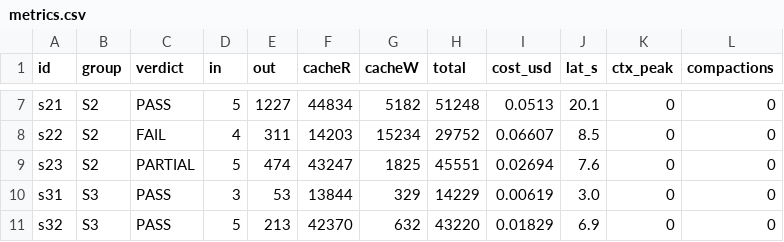
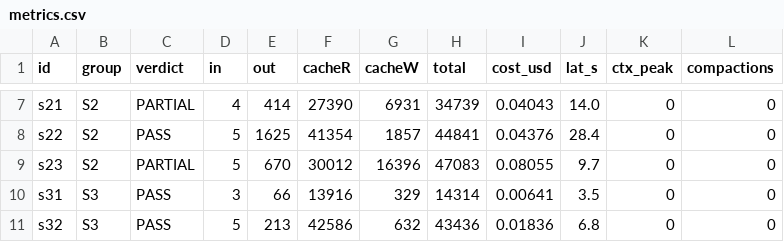
Before and after one commit to nikitsenka/agents_harness_eval, a CSV file: results/hermes-equipped/metrics.csv, drawn as a sheet; only a part is shown, gaps mark what is left out; the diff covers the shown part only; the diff names each change by its address in the sheet, - before the commit and + after, or states it on an @@ line.

```diff
--- a/results/hermes-equipped/metrics.csv
+++ b/results/hermes-equipped/metrics.csv
-C7 (verdict): PASS
+C7 (verdict): PARTIAL
-D7 (in): 5
+D7 (in): 4
-E7 (out): 1227
+E7 (out): 414
-F7 (cacheR): 44834
+F7 (cacheR): 27390
-G7 (cacheW): 5182
+G7 (cacheW): 6931
-H7 (total): 51248
+H7 (total): 34739
-I7 (cost_usd): 0.0513
+I7 (cost_usd): 0.04043
-J7 (lat_s): 20.1
+J7 (lat_s): 14.0
-C8 (verdict): FAIL
+C8 (verdict): PASS
-D8 (in): 4
+D8 (in): 5
-E8 (out): 311
+E8 (out): 1625
-F8 (cacheR): 14203
+F8 (cacheR): 41354
-G8 (cacheW): 15234
+G8 (cacheW): 1857
-H8 (total): 29752
+H8 (total): 44841
-I8 (cost_usd): 0.06607
+I8 (cost_usd): 0.04376
-J8 (lat_s): 8.5
+J8 (lat_s): 28.4
-E9 (out): 474
+E9 (out): 670
-F9 (cacheR): 43247
+F9 (cacheR): 30012
-G9 (cacheW): 1825
+G9 (cacheW): 16396
-H9 (total): 45551
+H9 (total): 47083
-I9 (cost_usd): 0.02694
+I9 (cost_usd): 0.08055
-J9 (lat_s): 7.6
+J9 (lat_s): 9.7
-E10 (out): 53
+E10 (out): 66
-F10 (cacheR): 13844
+F10 (cacheR): 13916
-H10 (total): 14229
+H10 (total): 14314
-I10 (cost_usd): 0.00619
+I10 (cost_usd): 0.00641
-J10 (lat_s): 3.0
+J10 (lat_s): 3.5
-F11 (cacheR): 42370
+F11 (cacheR): 42586
-H11 (total): 43220
+H11 (total): 43436
-I11 (cost_usd): 0.01829
+I11 (cost_usd): 0.01836
-J11 (lat_s): 6.9
+J11 (lat_s): 6.8
```
Also changed, not shown: 93 edited cells elsewhere in this file, results/cc-equipped/metrics.csv, 3 other files.
